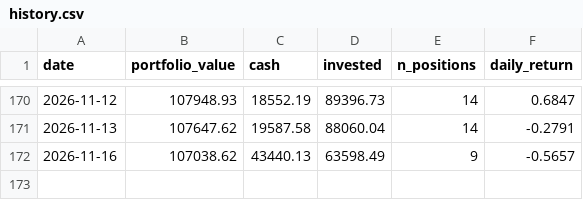
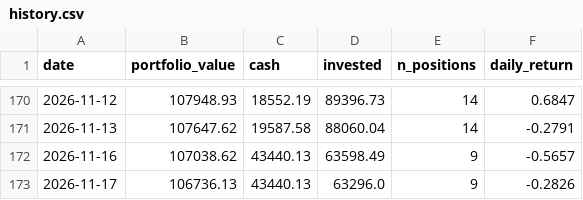
Before and after one commit to camerongreatrex/momentum-following-trading-model, a CSV file: data/v1/paper_trading/history.csv, drawn as a sheet; only a part is shown, gaps mark what is left out; the diff names each change by its address in the sheet, - before the commit and + after, or states it on an @@ line.

```diff
--- a/data/v1/paper_trading/history.csv
+++ b/data/v1/paper_trading/history.csv
+row 173: 2026-11-17 | 106736.13 | 43440.13 | 63296.0 | 9 | -0.2826
```
Also changed, not shown: data/v1/paper_trading_v4nf_3mo/history.csv, 2 other files.
